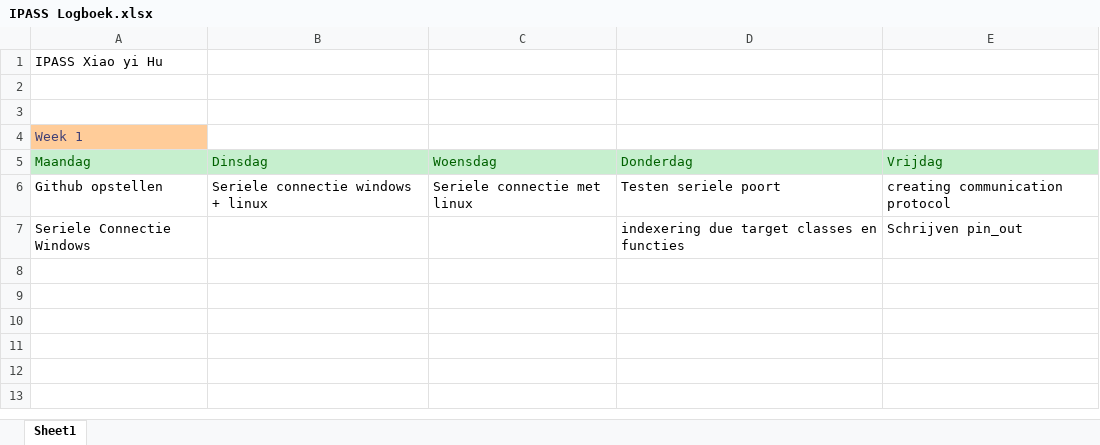
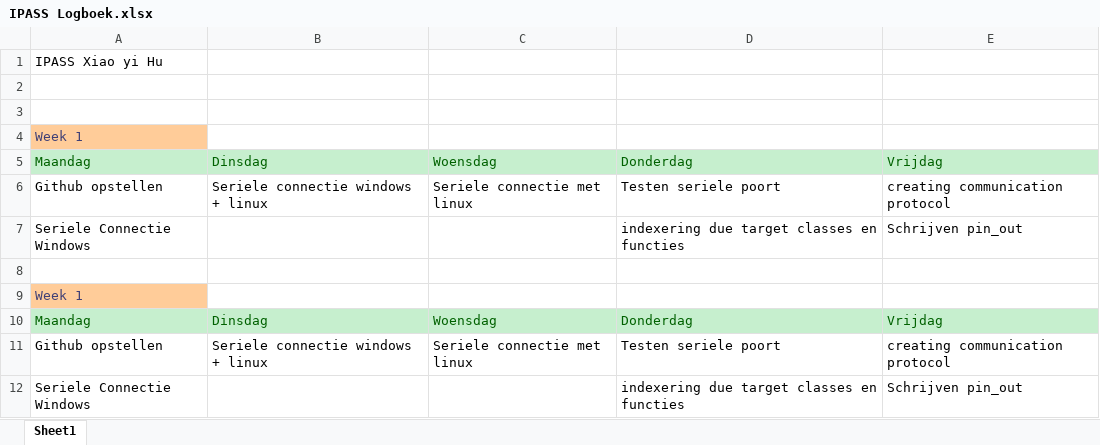
Before and after one commit to XiaoyiHu1998/IPASS_2019, an Excel workbook: Documentation/IPASS Logboek.xlsx, sheet Sheet1, drawn as a sheet; values as stored, in another font and other column widths than the file's, no borders; the diff names each change by its address in the sheet, - before the commit and + after, or states it on an @@ line.

Commit message:
updated logboek

```diff
--- a/Documentation/IPASS Logboek.xlsx (sheet Sheet1)
+++ b/Documentation/IPASS Logboek.xlsx (sheet Sheet1)
+row 8: (empty)
+row 9: Week 1
+row 10: Maandag | Dinsdag | Woensdag | Donderdag | Vrijdag
+row 11: Github opstellen | Seriele connectie windows + linux | Seriele connectie met linux | Testen seriele poort | creating communication protocol
+row 12: Seriele Connectie Windows |  |  | indexering due target classes en functies | Schrijven pin_out
```
